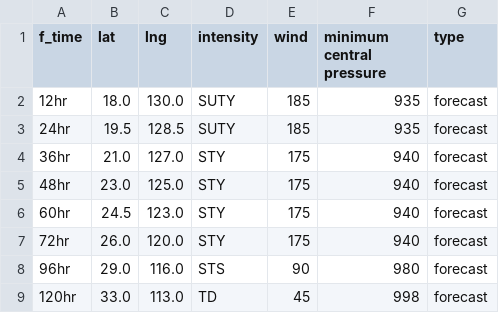
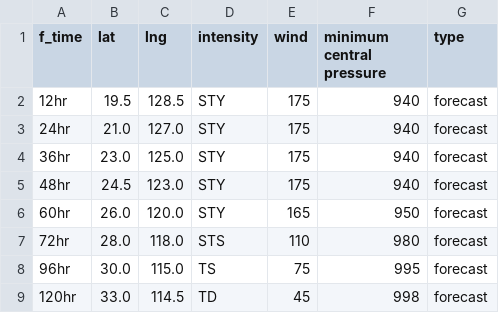
Before and after one commit to zax41006-bot/MMC-TC-GIS, a CSV file: forecast_track_B.csv, drawn as a sheet.

Commit message:
Update forecast_track_B.csv

```diff
--- a/forecast_track_B.csv
+++ b/forecast_track_B.csv
@@ -1,9 +1,9 @@
 f_time,lat,lng,intensity,wind,minimum central pressure,type
-12hr,18.0,130.0,SUTY,185,935,forecast
-24hr,19.5,128.5,SUTY,185,935,forecast
-36hr,21.0,127.0,STY,175,940,forecast
-48hr,23.0,125.0,STY,175,940,forecast
-60hr,24.5,123.0,STY,175,940,forecast
-72hr,26.0,120.0,STY,175,940,forecast
-96hr,29.0,116.0,STS,90,980,forecast
-120hr,33.0,113.0,TD,45,998,forecast
+12hr,19.5,128.5,STY,175,940,forecast
+24hr,21.0,127.0,STY,175,940,forecast
+36hr,23.0,125.0,STY,175,940,forecast
+48hr,24.5,123.0,STY,175,940,forecast
+60hr,26.0,120.0,STY,165,950,forecast
+72hr,28.0,118.0,STS,110,980,forecast
+96hr,30.0,115.0,TS,75,995,forecast
+120hr,33.0,114.5,TD,45,998,forecast
```
